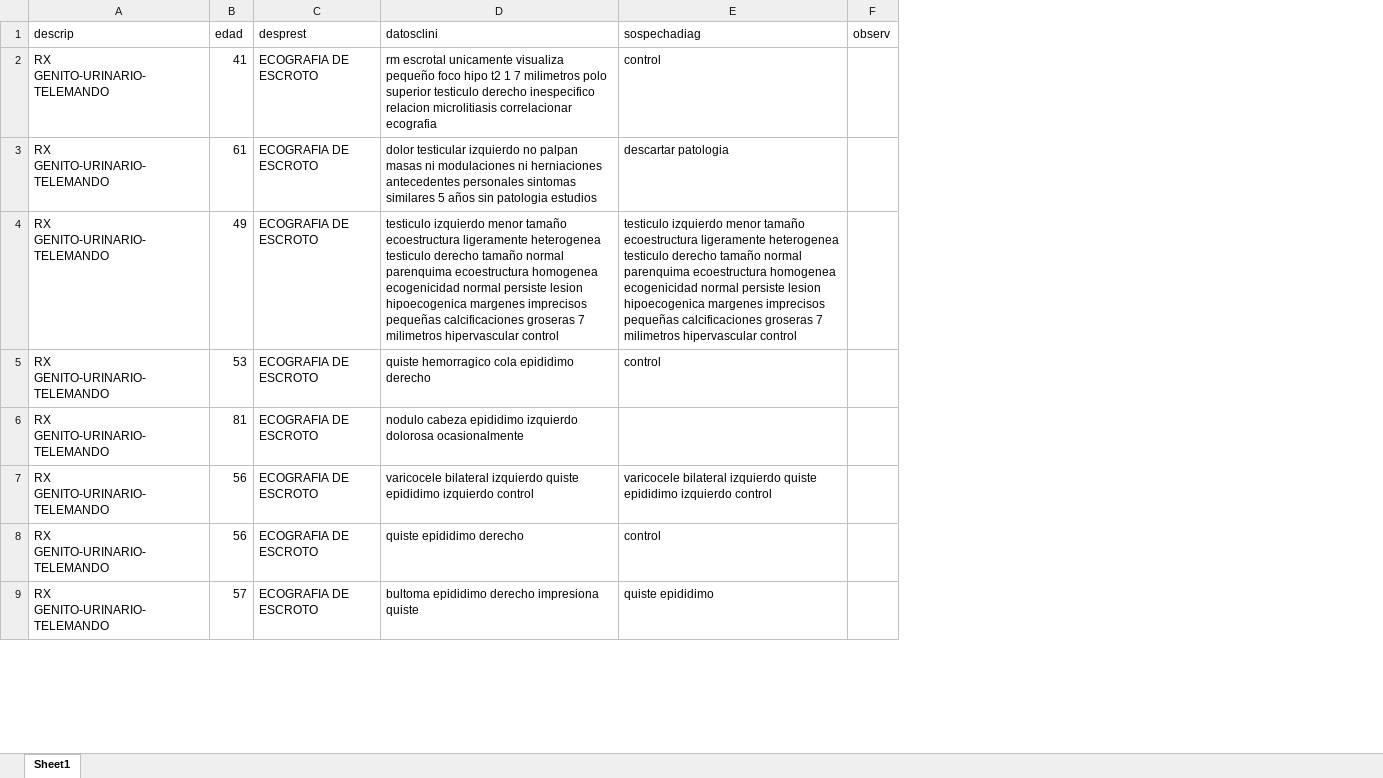
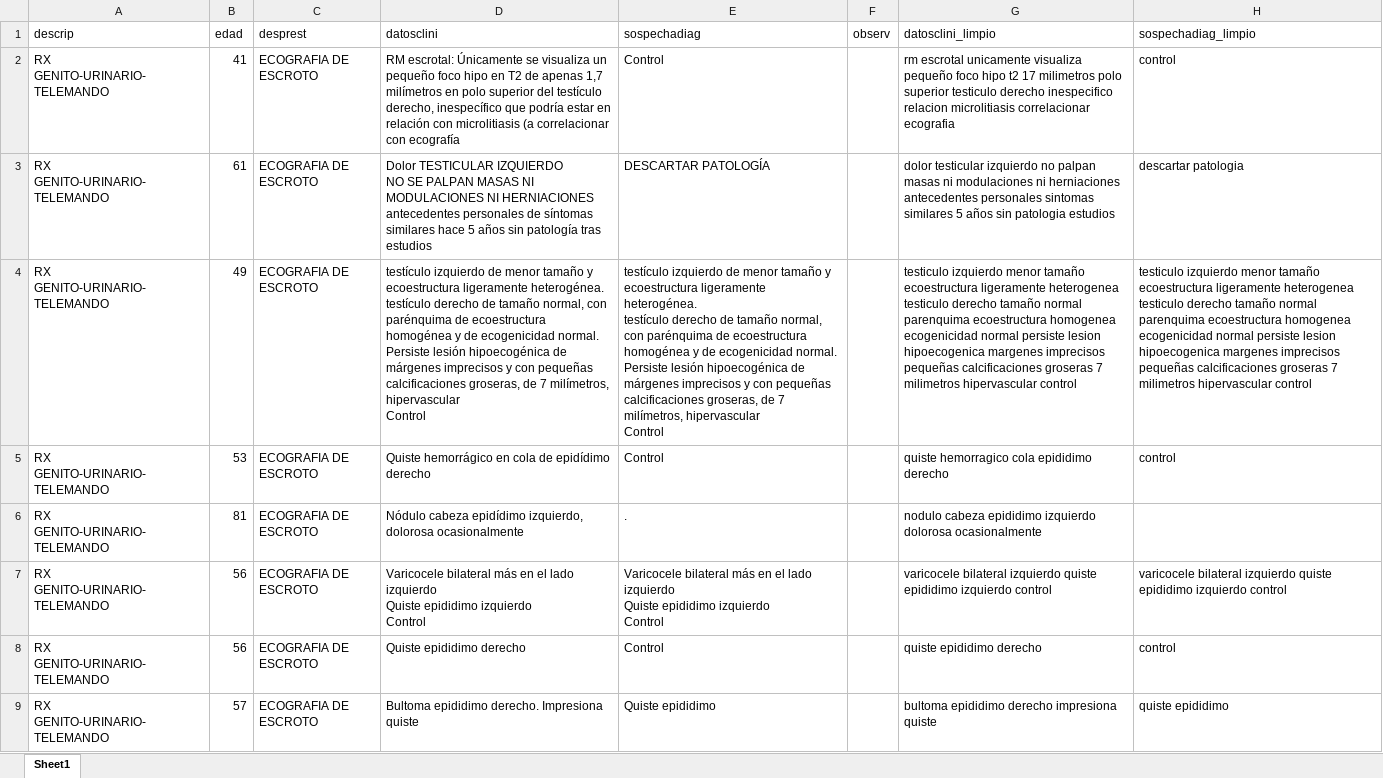
Before and after one commit to CarlotaSantiago/SPECTRA, an Excel workbook: services/backend/uploads/datos_escroto.xlsx, sheet Sheet1, drawn as a sheet; only a part is shown; values as stored, in another font and other column widths than the file's, no borders; ↵ is a line break in a cell; the diff covers the shown part only; the diff names each change by its address in the sheet, - before the commit and + after, or states it on an @@ line.

```diff
--- a/services/backend/uploads/datos_escroto.xlsx (sheet Sheet1)
+++ b/services/backend/uploads/datos_escroto.xlsx (sheet Sheet1)
+column G (datosclini_limpio), rows 2-9: rm escrotal unicamente visualiza pequeño foco hipo t2 17 milimetros polo superior testiculo derecho inespecifico relacion microlitiasis correlacionar ecografia | dolor testicular izquierdo no palpan masas ni modulaciones ni herniaciones antecedentes personales sintomas similares 5 años sin patologia estudios | testiculo izquierdo menor tamaño ecoestructura ligeramente heterogenea testiculo derecho tamaño normal parenquima ecoestructura homogenea ecogenicidad normal persiste lesion hipoecogenica margenes imprecisos pequeñas calcificaciones groseras 7 milimetros hipervascular control | quiste hemorragico cola epididimo derecho | nodulo cabeza epididimo izquierdo dolorosa ocasionalmente | varicocele bilateral izquierdo quiste epididimo izquierdo control | quiste epididimo derecho | bultoma epididimo derecho impresiona quiste
+column H (sospechadiag_limpio), rows 2-9: control | descartar patologia | testiculo izquierdo menor tamaño ecoestructura ligeramente heterogenea testiculo derecho tamaño normal parenquima ecoestructura homogenea ecogenicidad normal persiste lesion hipoecogenica margenes imprecisos pequeñas calcificaciones groseras 7 milimetros hipervascular control | control |  | varicocele bilateral izquierdo quiste epididimo izquierdo control | control | quiste epididimo
-D2 (datosclini): rm escrotal unicamente visualiza pequeño foco hipo t2 1 7 milimetros polo superior testiculo derecho inespecifico relacion microlitiasis correlacionar ecografia
+D2 (datosclini): RM escrotal: Únicamente se visualiza un pequeño foco hipo en T2 de apenas 1,7 milímetros en polo superior del testículo derecho, inespecífico que podría estar en relación con microlitiasis (a correlacionar con ecografía
-E2 (sospechadiag): control
+E2 (sospechadiag): Control
-D3 (datosclini): dolor testicular izquierdo no palpan masas ni modulaciones ni herniaciones antecedentes personales sintomas similares 5 años sin patologia estudios
+D3 (datosclini): Dolor TESTICULAR IZQUIERDO ↵ NO SE PALPAN MASAS NI MODULACIONES NI HERNIACIONES ↵ antecedentes personales de síntomas similares hace 5 años sin patología tras estudios
-E3 (sospechadiag): descartar patologia
+E3 (sospechadiag): DESCARTAR PATOLOGÍA
-D4 (datosclini): testiculo izquierdo menor tamaño ecoestructura ligeramente heterogenea testiculo derecho tamaño normal parenquima ecoestructura homogenea ecogenicidad normal persiste lesion hipoecogenica margenes imprecisos pequeñas calcificaciones groseras 7 milimetros hipervascular control
+D4 (datosclini): testículo izquierdo de menor tamaño y ecoestructura ligeramente heterogénea. ↵ testículo derecho de tamaño normal, con parénquima de ecoestructura homogénea y de ecogenicidad normal. Persiste lesión hipoecogénica de márgenes imprecisos y con pequeñas calcificaciones groseras, de 7 milímetros, hipervascular ↵ Control
-E4 (sospechadiag): testiculo izquierdo menor tamaño ecoestructura ligeramente heterogenea testiculo derecho tamaño normal parenquima ecoestructura homogenea ecogenicidad normal persiste lesion hipoecogenica margenes imprecisos pequeñas calcificaciones groseras 7 milimetros hipervascular control
+E4 (sospechadiag): testículo izquierdo de menor tamaño y ecoestructura ligeramente heterogénea. ↵ testículo derecho de tamaño normal, con parénquima de ecoestructura homogénea y de ecogenicidad normal. Persiste lesión hipoecogénica de márgenes imprecisos y con pequeñas calcificaciones groseras, de 7 milímetros, hipervascular ↵ Control
-D5 (datosclini): quiste hemorragico cola epididimo derecho
+D5 (datosclini): Quiste hemorrágico en cola de epidídimo derecho
-E5 (sospechadiag): control
+E5 (sospechadiag): Control
-D6 (datosclini): nodulo cabeza epididimo izquierdo dolorosa ocasionalmente
+D6 (datosclini): Nódulo cabeza epidídimo izquierdo, dolorosa ocasionalmente
-E6 (sospechadiag): (empty)
+E6 (sospechadiag): .
-D7 (datosclini): varicocele bilateral izquierdo quiste epididimo izquierdo control
+D7 (datosclini): Varicocele bilateral más en el lado izquierdo ↵ Quiste epididimo izquierdo ↵ Control
-E7 (sospechadiag): varicocele bilateral izquierdo quiste epididimo izquierdo control
+E7 (sospechadiag): Varicocele bilateral más en el lado izquierdo ↵ Quiste epididimo izquierdo ↵ Control
-D8 (datosclini): quiste epididimo derecho
+D8 (datosclini): Quiste epididimo derecho
-E8 (sospechadiag): control
+E8 (sospechadiag): Control
-D9 (datosclini): bultoma epididimo derecho impresiona quiste
+D9 (datosclini): Bultoma epididimo derecho. Impresiona quiste
-E9 (sospechadiag): quiste epididimo
+E9 (sospechadiag): Quiste epididimo
```
Also changed, not shown: 352 edited cells elsewhere in this sheet, services/backend/uploads/datos_cuello.xlsx, services/backend/uploads/datos_mama.xlsx, 18 other files.
